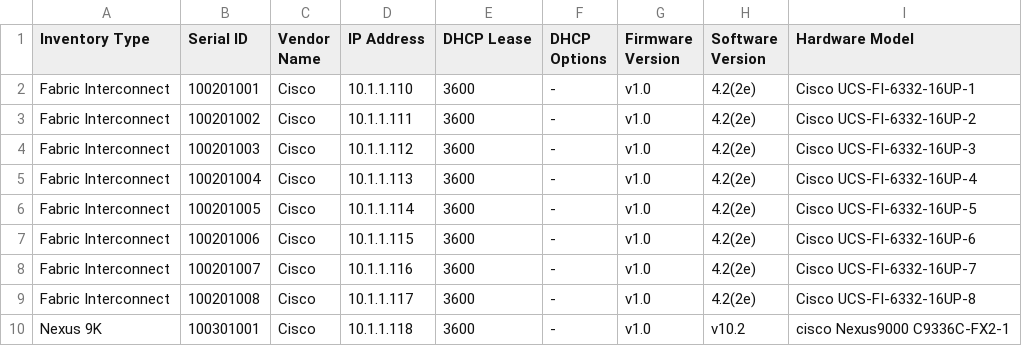
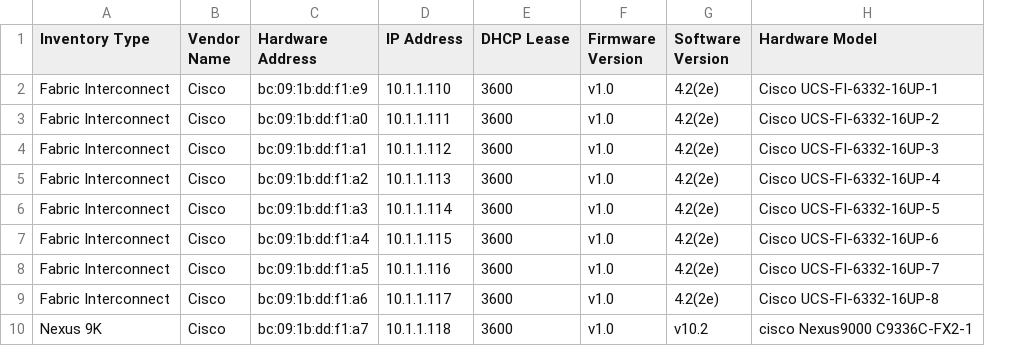
Before and after one commit to sushanthakumar/dis-code, a CSV file: pkg/discovery/connectors/simulator/DeviceMetadata1.csv, drawn as a sheet; only a part is shown; removed rows and columns are numbered as before the commit, all else as after; the diff names each change by its address in the sheet, - before the commit and + after, or states it on an @@ line.

```diff
--- a/pkg/discovery/connectors/simulator/DeviceMetadata1.csv
+++ b/pkg/discovery/connectors/simulator/DeviceMetadata1.csv
-column B (Serial ID), rows 2-10: 100201001 | 100201002 | 100201003 | 100201004 | 100201005 | 100201006 | 100201007 | 100201008 | 100301001
+column C (Hardware Address), rows 2-10: bc:09:1b:dd:f1:e9 | bc:09:1b:dd:f1:a0 | bc:09:1b:dd:f1:a1 | bc:09:1b:dd:f1:a2 | bc:09:1b:dd:f1:a3 | bc:09:1b:dd:f1:a4 | bc:09:1b:dd:f1:a5 | bc:09:1b:dd:f1:a6 | bc:09:1b:dd:f1:a7
-column F (DHCP Options), rows 2-10: all -
```
Also changed, not shown: 24 other files.
